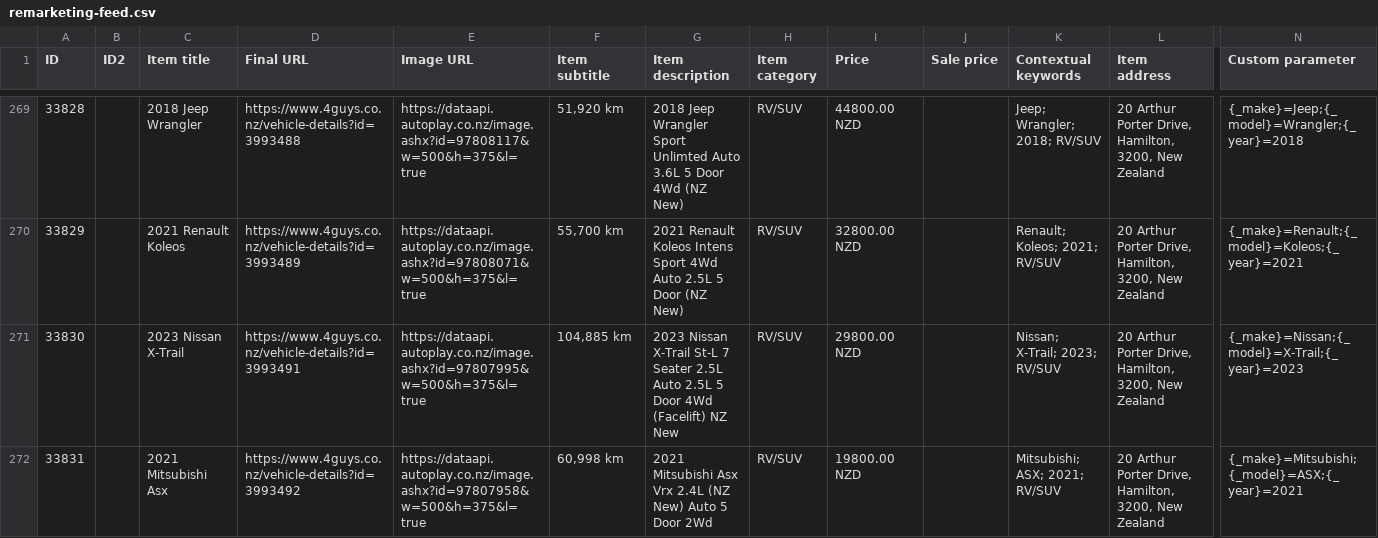
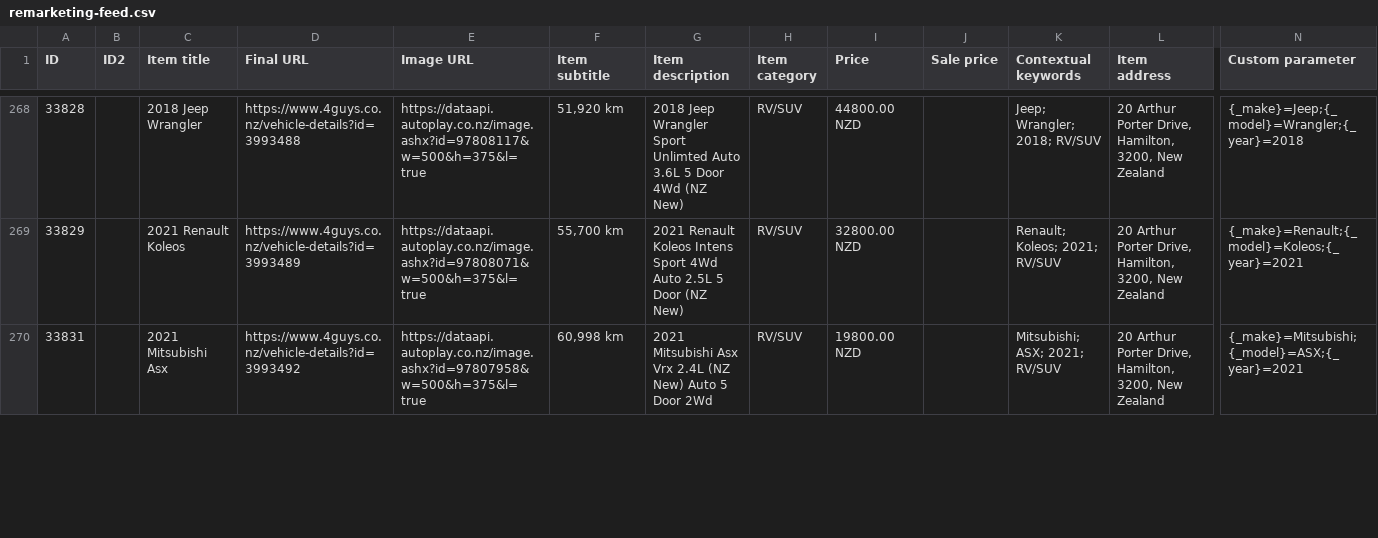
Before and after one commit to enquiries-svg/4guys-sitemap, a CSV file: remarketing-feed.csv, drawn as a sheet; only a part is shown, gaps mark what is left out; rows hold the shown columns only; the diff covers the shown part only; the diff names each change by its address in the sheet, - before the commit and + after, or states it on an @@ line.

```diff
--- a/remarketing-feed.csv
+++ b/remarketing-feed.csv
-row 271: 33830 |  | 2023 Nissan X-Trail | https://www.4guys.co.nz/vehicle-details?id=3993491 | https://dataapi.autoplay.co.nz/image.ashx?id=97807995&w=500&h=375&l=true | 104,885 km | 2023 Nissan X-Trail St-L 7 Seater 2.5L Auto 2.5L 5 Door 4Wd (Facelift) NZ New | RV/SUV | 29800.00 NZD |  | Nissan; X-Trail; 2023; RV/SUV | 20 Arthur Porter Drive, Hamilton, 3200, New Zealand | {_make}=Nissan;{_model}=X-Trail;{_year}=2023
```
Also changed, not shown: 1 removed row and 4 edited cells elsewhere in this file, 1 other file.
